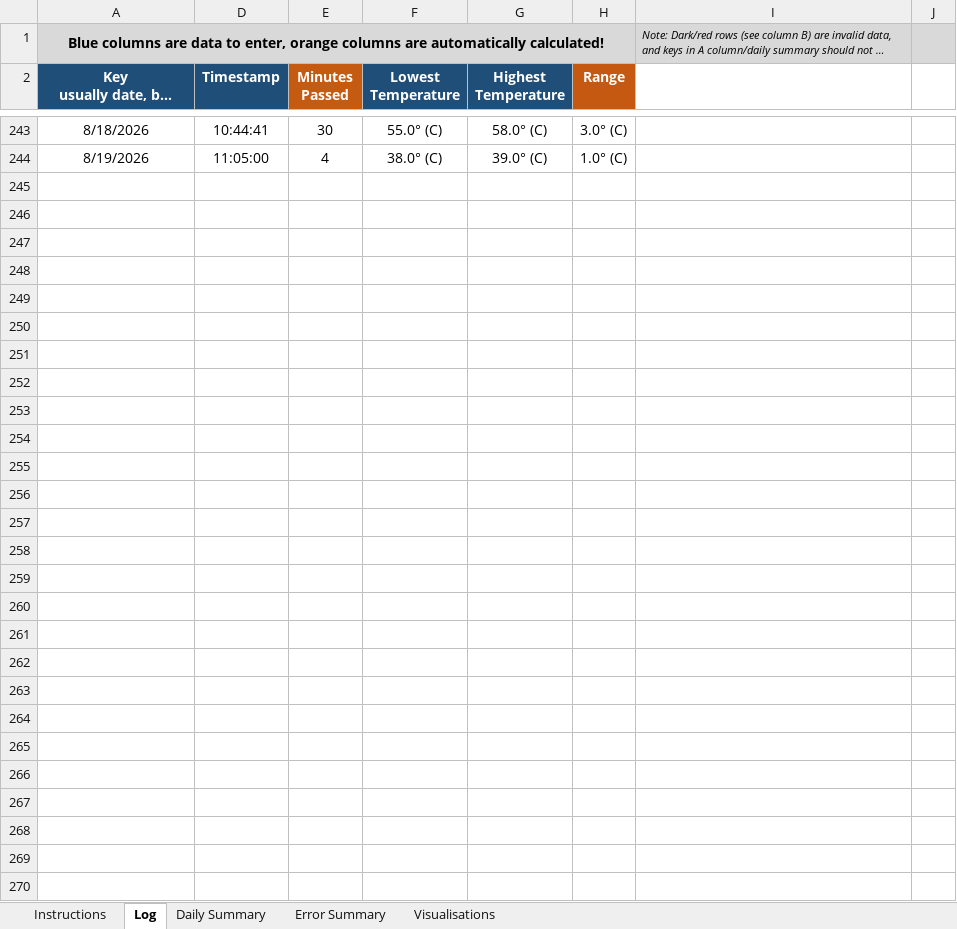
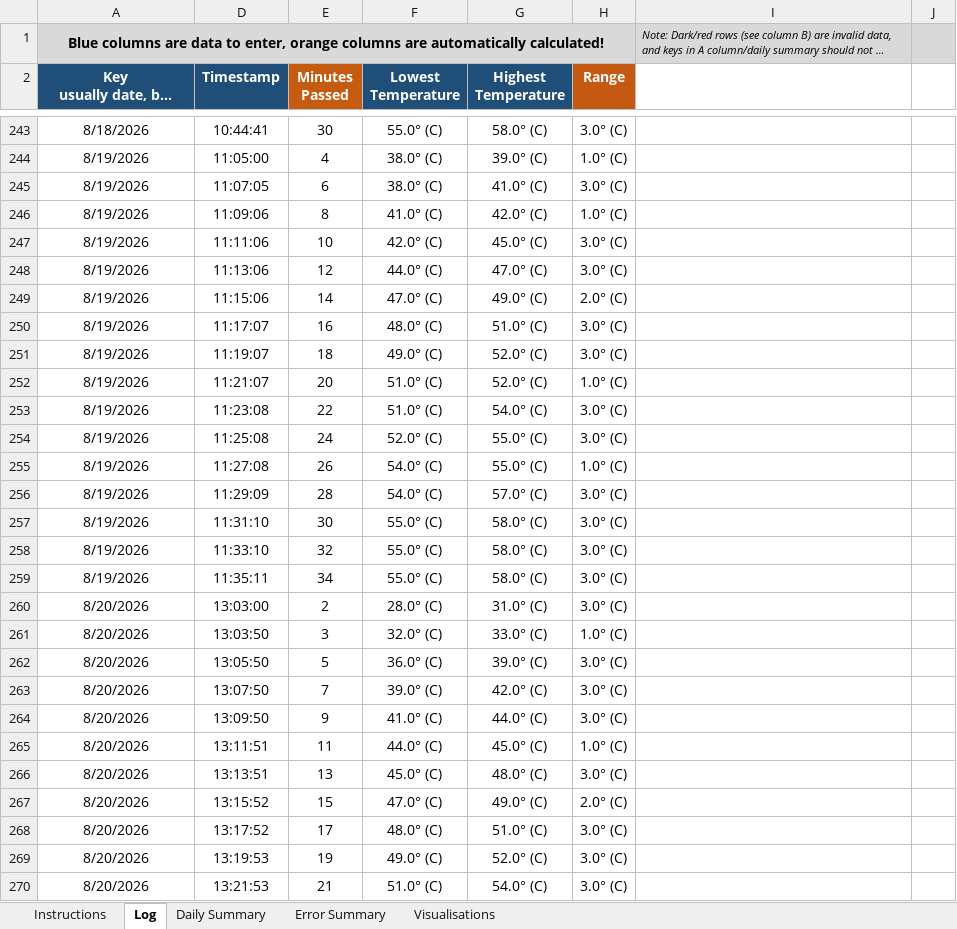
Before and after one commit to newwby/vicon-documentation, an Excel workbook: Documentation Data/LCAS Vicon Temperature Tracker.xlsx, sheet Log, drawn as a sheet; only a part is shown, gaps mark what is left out; long unchanged cells end in …; values as stored, in another font and other column widths than the file's, no borders; conditional formats not drawn; the diff covers the shown part only; the diff names each change by its address in the sheet, - before the commit and + after, or states it on an @@ line.

```diff
--- a/Documentation Data/LCAS Vicon Temperature Tracker.xlsx (sheet Log)
+++ b/Documentation Data/LCAS Vicon Temperature Tracker.xlsx (sheet Log)
-row 245: (empty)
+row 245: 8/19/2026 | 11:07:05 | 6 | 38.0° (C) | 41.0° (C) | 3.0° (C)
-row 246: (empty)
+row 246: 8/19/2026 | 11:09:06 | 8 | 41.0° (C) | 42.0° (C) | 1.0° (C)
-row 247: (empty)
+row 247: 8/19/2026 | 11:11:06 | 10 | 42.0° (C) | 45.0° (C) | 3.0° (C)
-row 248: (empty)
+row 248: 8/19/2026 | 11:13:06 | 12 | 44.0° (C) | 47.0° (C) | 3.0° (C)
-row 249: (empty)
+row 249: 8/19/2026 | 11:15:06 | 14 | 47.0° (C) | 49.0° (C) | 2.0° (C)
-row 250: (empty)
+row 250: 8/19/2026 | 11:17:07 | 16 | 48.0° (C) | 51.0° (C) | 3.0° (C)
-row 251: (empty)
+row 251: 8/19/2026 | 11:19:07 | 18 | 49.0° (C) | 52.0° (C) | 3.0° (C)
-row 252: (empty)
+row 252: 8/19/2026 | 11:21:07 | 20 | 51.0° (C) | 52.0° (C) | 1.0° (C)
-row 253: (empty)
+row 253: 8/19/2026 | 11:23:08 | 22 | 51.0° (C) | 54.0° (C) | 3.0° (C)
-row 254: (empty)
+row 254: 8/19/2026 | 11:25:08 | 24 | 52.0° (C) | 55.0° (C) | 3.0° (C)
-row 255: (empty)
+row 255: 8/19/2026 | 11:27:08 | 26 | 54.0° (C) | 55.0° (C) | 1.0° (C)
-row 256: (empty)
+row 256: 8/19/2026 | 11:29:09 | 28 | 54.0° (C) | 57.0° (C) | 3.0° (C)
-row 257: (empty)
+row 257: 8/19/2026 | 11:31:10 | 30 | 55.0° (C) | 58.0° (C) | 3.0° (C)
-row 258: (empty)
+row 258: 8/19/2026 | 11:33:10 | 32 | 55.0° (C) | 58.0° (C) | 3.0° (C)
-row 259: (empty)
+row 259: 8/19/2026 | 11:35:11 | 34 | 55.0° (C) | 58.0° (C) | 3.0° (C)
-row 260: (empty)
+row 260: 8/20/2026 | 13:03:00 | 2 | 28.0° (C) | 31.0° (C) | 3.0° (C)
-row 261: (empty)
+row 261: 8/20/2026 | 13:03:50 | 3 | 32.0° (C) | 33.0° (C) | 1.0° (C)
-row 262: (empty)
+row 262: 8/20/2026 | 13:05:50 | 5 | 36.0° (C) | 39.0° (C) | 3.0° (C)
-row 263: (empty)
+row 263: 8/20/2026 | 13:07:50 | 7 | 39.0° (C) | 42.0° (C) | 3.0° (C)
-row 264: (empty)
+row 264: 8/20/2026 | 13:09:50 | 9 | 41.0° (C) | 44.0° (C) | 3.0° (C)
-row 265: (empty)
+row 265: 8/20/2026 | 13:11:51 | 11 | 44.0° (C) | 45.0° (C) | 1.0° (C)
-row 266: (empty)
+row 266: 8/20/2026 | 13:13:51 | 13 | 45.0° (C) | 48.0° (C) | 3.0° (C)
-row 267: (empty)
+row 267: 8/20/2026 | 13:15:52 | 15 | 47.0° (C) | 49.0° (C) | 2.0° (C)
-row 268: (empty)
+row 268: 8/20/2026 | 13:17:52 | 17 | 48.0° (C) | 51.0° (C) | 3.0° (C)
-row 269: (empty)
+row 269: 8/20/2026 | 13:19:53 | 19 | 49.0° (C) | 52.0° (C) | 3.0° (C)
-row 270: (empty)
+row 270: 8/20/2026 | 13:21:53 | 21 | 51.0° (C) | 54.0° (C) | 3.0° (C)
```
Also changed, not shown: 15 added rows and 36 edited cells elsewhere in this sheet, sheet Daily Summary, sheet Visualisations, formulas that keep their value, hidden cells, charts or pictures, Documentation Data/LCAS Vicon Calibration Tracker.xlsx, 7 other files.
